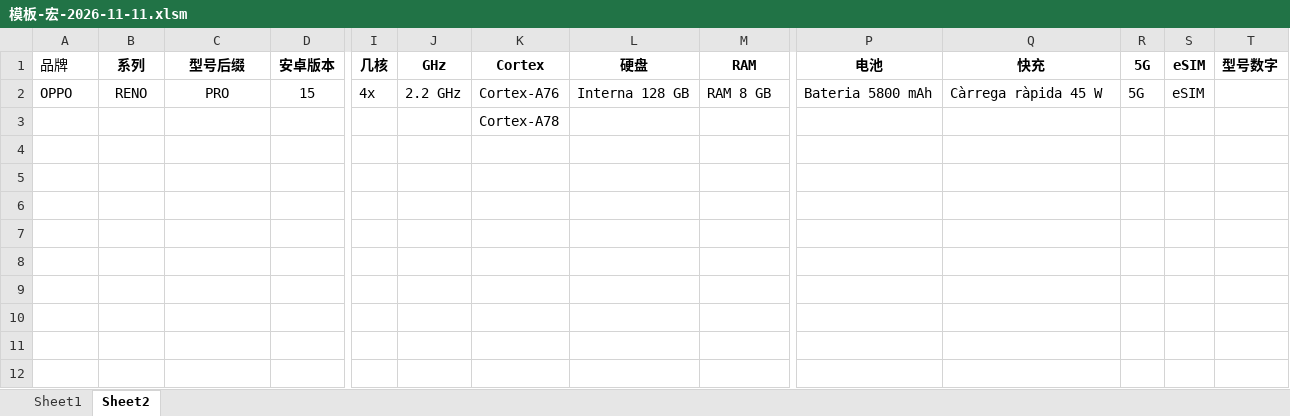
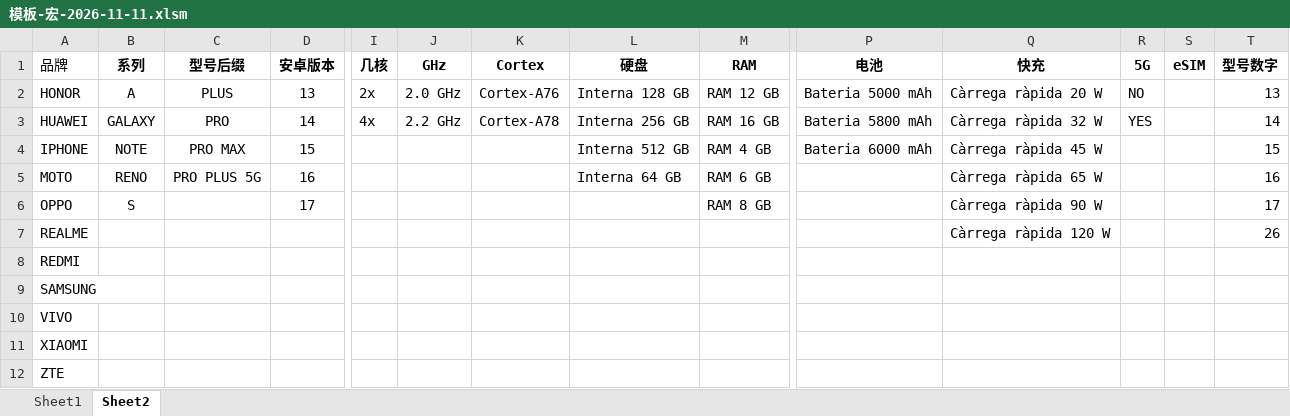
Before and after one commit to luoluolu998-gm/A-CAN, an Excel workbook: 模板-宏-2026-11-11.xlsm, sheet Sheet2, drawn as a sheet; only a part is shown, gaps mark what is left out; values as stored, in another font and other column widths than the file's, no borders; removed rows and columns are numbered as before the commit, all else as after; rows hold the shown columns only; the diff names each change by its address in the sheet, - before the commit and + after, or states it on an @@ line.

Commit message:
Add files via upload

```diff
--- a/模板-宏-2026-11-11.xlsm (sheet Sheet2)
+++ b/模板-宏-2026-11-11.xlsm (sheet Sheet2)
-A2 (品牌): OPPO
+A2 (品牌): HONOR
-B2 (系列): RENO
+B2 (系列): A
-C2 (型号后缀): PRO
+C2 (型号后缀): PLUS
-D2 (安卓版本): 15
+D2 (安卓版本): 13
-I2 (几核): 4x
+I2 (几核): 2x
-J2 (GHz): 2.2 GHz
+J2 (GHz): 2.0 GHz
-M2 (RAM): RAM 8 GB
+M2 (RAM): RAM 12 GB
-P2 (电池): Bateria 5800 mAh
+P2 (电池): Bateria 5000 mAh
-Q2 (快充): Càrrega ràpida 45 W
+Q2 (快充): Càrrega ràpida 20 W
-R2 (5G): 5G
+R2 (5G): NO
-S2 (eSIM): eSIM
+S2 (eSIM): (empty)
-T2 (型号数字): (empty)
+T2 (型号数字): 13
-row 3:  |  |  |  |  |  | Cortex-A78
+row 3: HUAWEI | GALAXY | PRO | 14 | 4x | 2.2 GHz | Cortex-A78 | Interna 256 GB | RAM 16 GB | Bateria 5800 mAh | Càrrega ràpida 32 W | YES |  | 14
+row 4: IPHONE | NOTE | PRO MAX | 15 |  |  |  | Interna 512 GB | RAM 4 GB | Bateria 6000 mAh | Càrrega ràpida 45 W |  |  | 15
+row 5: MOTO | RENO | PRO PLUS 5G | 16 |  |  |  | Interna 64 GB | RAM 6 GB |  | Càrrega ràpida 65 W |  |  | 16
+row 6: OPPO | S |  | 17 |  |  |  |  | RAM 8 GB |  | Càrrega ràpida 90 W |  |  | 17
+row 7: REALME |  |  |  |  |  |  |  |  |  | Càrrega ràpida 120 W |  |  | 26
+row 8: REDMI
+row 9: SAMSUNG
+row 10: VIVO
+row 11: XIAOMI
+row 12: ZTE
```
Also changed, not shown: charts or pictures.
